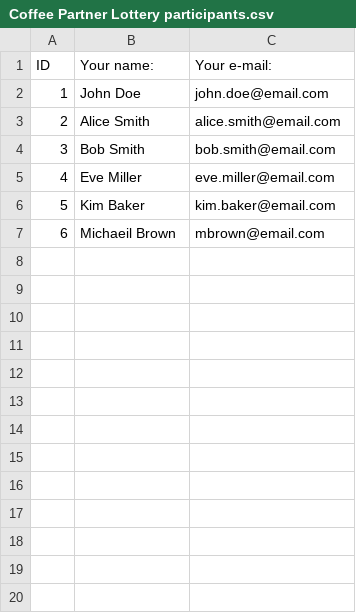
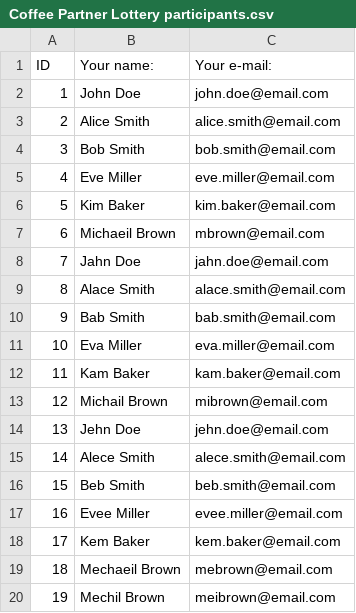
Before and after one commit to bfatim0042/Coffee-Partner-Lottery, a CSV file: Coffee Partner Lottery participants.csv, drawn as a sheet.

Commit message:
increase paricipant list

```diff
--- a/Coffee Partner Lottery participants.csv
+++ b/Coffee Partner Lottery participants.csv
@@ -7 +7,14 @@ ID,Your name:,Your e-mail:
 6,Michaeil Brown, mbrown@email.com
+7,Jahn Doe,jahn.doe@email.com
+8,Alace Smith,alace.smith@email.com
+9,Bab Smith,bab.smith@email.com
+10,Eva Miller,eva.miller@email.com
+11,Kam Baker,kam.baker@email.com
+12,Michail Brown, mibrown@email.com
+13,Jehn Doe,jehn.doe@email.com
+14,Alece Smith,alece.smith@email.com
+15,Beb Smith,beb.smith@email.com
+16,Evee Miller,evee.miller@email.com
+17,Kem Baker,kem.baker@email.com
+18,Mechaeil Brown, mebrown@email.com
+19,Mechil Brown, meibrown@email.com
```
